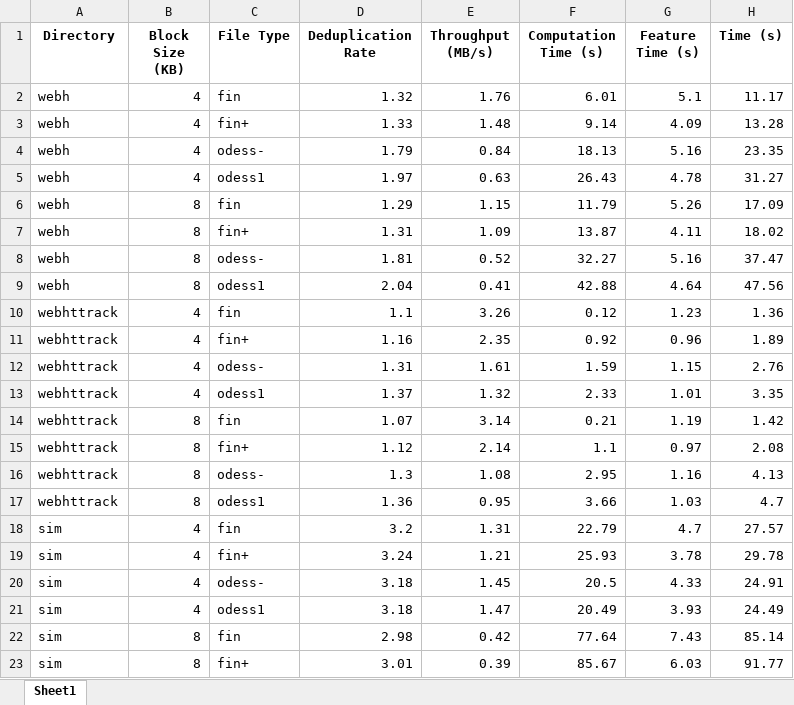
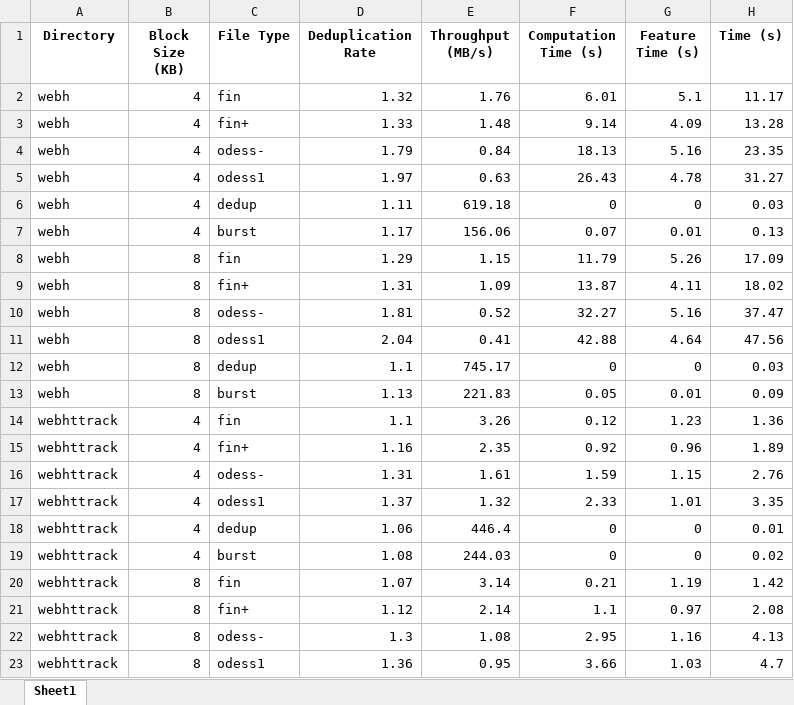
Before and after one commit to lucky6six/dedupfs, an Excel workbook: metrics_output.xlsx, sheet Sheet1, drawn as a sheet; only a part is shown; the shorter side is filled out with more unchanged rows; values as stored, in another font and other column widths than the file's, no borders; the diff covers the shown part only; the diff names each change by its address in the sheet, - before the commit and + after, or states it on an @@ line.

Commit message:
excal data

```diff
--- a/metrics_output.xlsx (sheet Sheet1)
+++ b/metrics_output.xlsx (sheet Sheet1)
+row 6: webh | 4 | dedup | 1.11 | 619.18 | 0 | 0 | 0.03
+row 7: webh | 4 | burst | 1.17 | 156.06 | 0.07 | 0.01 | 0.13
+row 12: webh | 8 | dedup | 1.1 | 745.17 | 0 | 0 | 0.03
+row 13: webh | 8 | burst | 1.13 | 221.83 | 0.05 | 0.01 | 0.09
+row 18: webhttrack | 4 | dedup | 1.06 | 446.4 | 0 | 0 | 0.01
+row 19: webhttrack | 4 | burst | 1.08 | 244.03 | 0 | 0 | 0.02
```
Also changed, not shown: 18 added rows and 17 edited cells elsewhere in this sheet.
